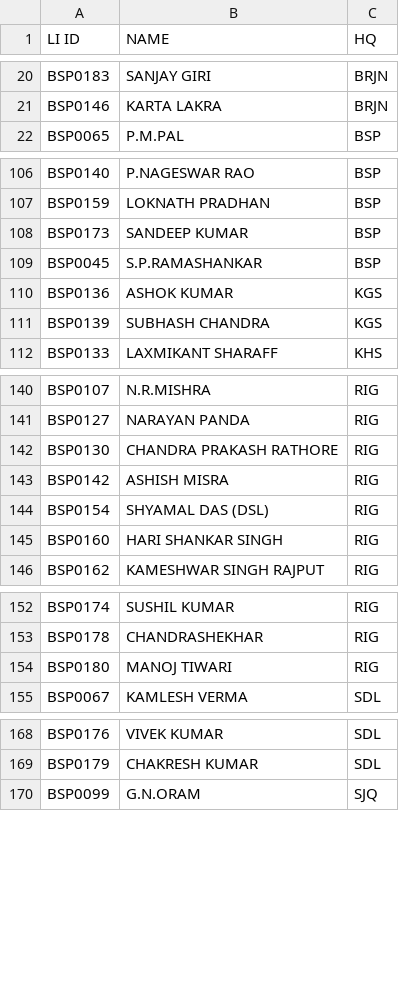
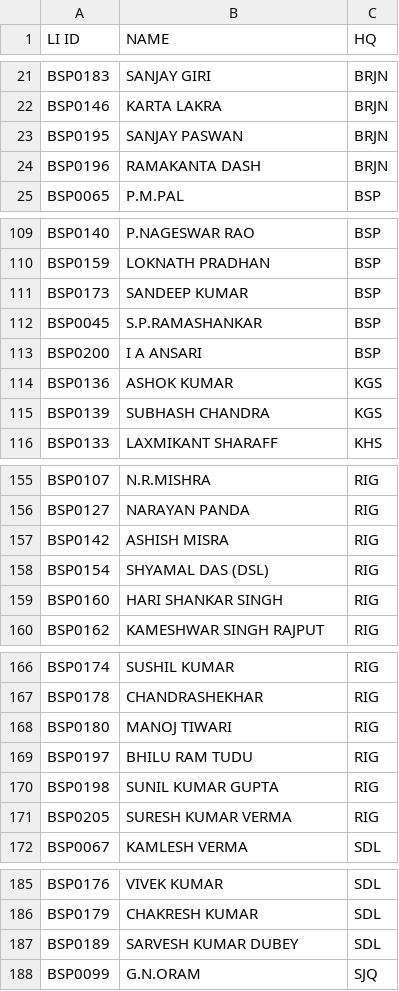
Before and after one commit to SrDeeOpBSP/BSP-Division-report, a CSV file: CLIMICRO.csv, drawn as a sheet; only a part is shown, gaps mark what is left out; the diff covers the shown part only.

```diff
--- a/CLIMICRO.csv
+++ b/CLIMICRO.csv
@@ -21,2 +22,4 @@ BSP0183,SANJAY GIRI,BRJN
 BSP0146,KARTA LAKRA,BRJN
+BSP0195,SANJAY PASWAN,BRJN
+BSP0196,RAMAKANTA DASH,BRJN
 BSP0065,P.M.PAL,BSP
@@ -109,2 +112,3 @@ BSP0173,SANDEEP KUMAR,BSP
 BSP0045,S.P.RAMASHANKAR,BSP
+BSP0200,I A ANSARI,BSP
 BSP0136,ASHOK KUMAR,KGS
@@ -141,3 +156,2 @@ BSP0107,N.R.MISHRA,RIG
 BSP0127,NARAYAN PANDA,RIG
-BSP0130,CHANDRA PRAKASH RATHORE,RIG
 BSP0142,ASHISH MISRA,RIG
@@ -154,2 +168,5 @@ BSP0178,CHANDRASHEKHAR,RIG
 BSP0180,MANOJ TIWARI,RIG
+BSP0197,BHILU RAM TUDU,RIG
+BSP0198,SUNIL KUMAR GUPTA,RIG
+BSP0205,SURESH KUMAR VERMA,RIG
 BSP0067,KAMLESH VERMA,SDL
@@ -169,2 +186,3 @@ BSP0176,VIVEK KUMAR,SDL
 BSP0179,CHAKRESH KUMAR,SDL
+BSP0189,SARVESH KUMAR DUBEY,SDL
 BSP0099,G.N.ORAM,SJQ
```
Also changed, not shown: 12 added rows and 1 edited cell elsewhere in this file.
